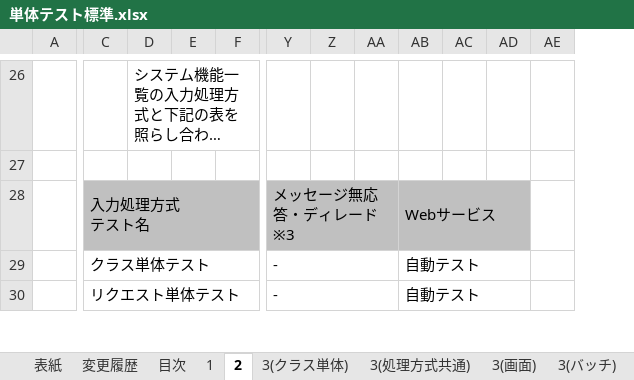
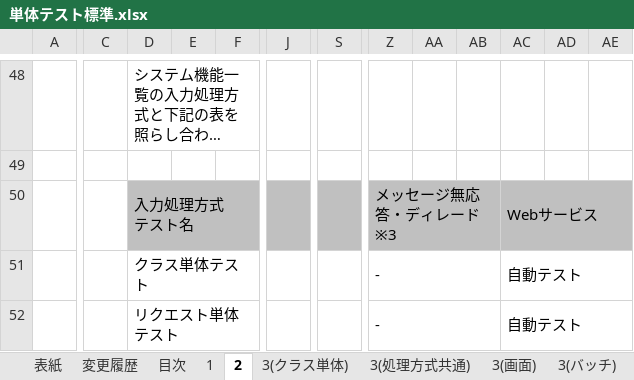
Before and after one commit to nablarch-development-standards/nablarch-development-standards, an Excel workbook: 020_アプリケーション開発標準/020_テスト標準/単体テスト標準.xlsx, sheet 2, drawn as a sheet; only a part is shown, gaps mark what is left out; long unchanged cells end in …; values as stored, in another font and other column widths than the file's, no borders; charts and pictures not drawn; removed rows and columns are numbered as before the commit, all else as after; ↵ is a line break in a cell; the diff covers the shown part only; the diff names each change by its address in the sheet, - before the commit and + after, or states it on an @@ line.

Commit message:
システム開発ガイドのフィードバックで単体テスト標準を修正中

```diff
--- a/020_アプリケーション開発標準/020_テスト標準/単体テスト標準.xlsx (sheet 2)
+++ b/020_アプリケーション開発標準/020_テスト標準/単体テスト標準.xlsx (sheet 2)
+column J, empty
+column S, empty
-column Z, empty
-C50: 入力処理方式 ↵ テスト名
+C50: (empty)
-C50 fill: #C0C0C0
+C50 fill: none
-C28:F28 merged
-D50: (empty)
+D50: 入力処理方式 ↵ テスト名
+D50:G50 merged
-Y28:AA28 merged
+Z50:AB50 merged
-AB50: Webサービス
+AB50: (empty)
-AB28:AD28 merged
-AC50: (empty)
+AC50: Webサービス
+AC50:AE50 merged
-AE50 fill: none
+AE50 fill: #C0C0C0
-C51: クラス単体テスト
+C51: (empty)
-C29:F29 merged
-D51: (empty)
+D51: クラス単体テスト
+D51:G51 merged
-Y29:AA29 merged
+Z51:AB51 merged
-AB51:AB52: 自動テスト
+AB51:AB52: (empty)
-AB29:AD29 merged
-AC51:AC52: (empty)
+AC51:AC52: 自動テスト
+AC51:AE51 merged
-C52: リクエスト単体テスト
+C52: (empty)
-C30:F30 merged
-D52: (empty)
+D52: リクエスト単体テスト
+D52:G52 merged
-Y30:AA30 merged
+Z52:AB52 merged
-AB30:AD30 merged
+AC52:AE52 merged
```
Also changed, not shown: 27 added rows, 6 removed rows, 5 added columns, 6 removed columns, 13 edited cells and merged cells elsewhere in this sheet, sheet 1, charts or pictures.
